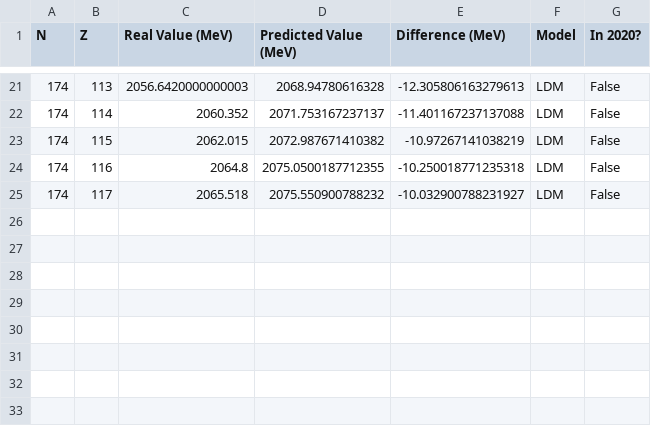
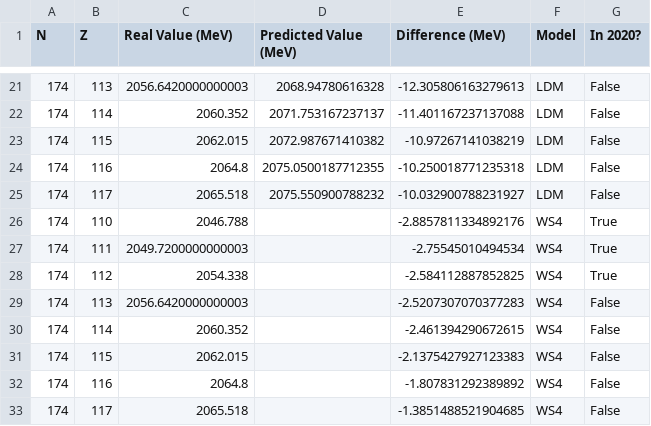
Before and after one commit to davidmoraleees/Nuclear-mass-predictions-based-on-CNN, a CSV file: Tests new nuclei/predictions_nuclei.csv, drawn as a sheet; only a part is shown, gaps mark what is left out.

```diff
--- a/Tests new nuclei/predictions_nuclei.csv
+++ b/Tests new nuclei/predictions_nuclei.csv
@@ -25 +25,9 @@ N;Z;Real Value (MeV);Predicted Value (MeV);Difference (MeV);Model;In 2020?
 174;117;2065.518;2075.550900788232;-10.032900788231927;LDM;False
+174;110;2046.788;;-2.8857811334892176;WS4;True
+174;111;2049.7200000000003;;-2.75545010494534;WS4;True
+174;112;2054.338;;-2.584112887852825;WS4;True
+174;113;2056.6420000000003;;-2.5207307070377283;WS4;False
+174;114;2060.352;;-2.461394290672615;WS4;False
+174;115;2062.015;;-2.1375427927123383;WS4;False
+174;116;2064.8;;-1.807831292389892;WS4;False
+174;117;2065.518;;-1.3851488521904685;WS4;False
```
Also changed, not shown: 34 other files.
